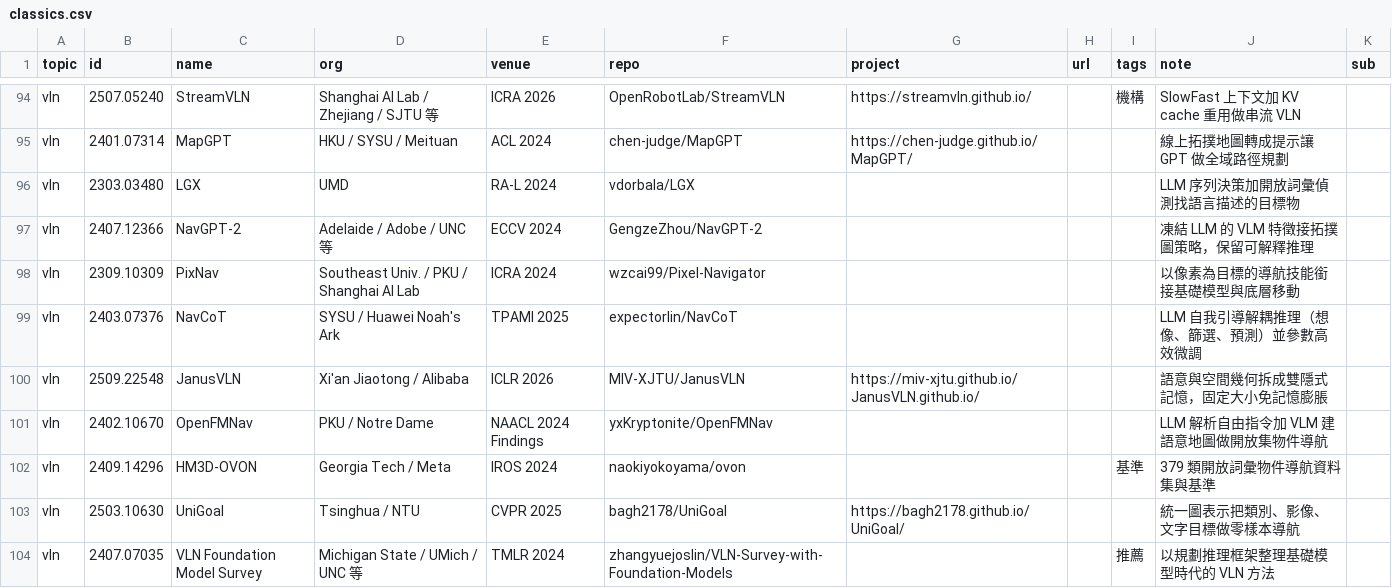
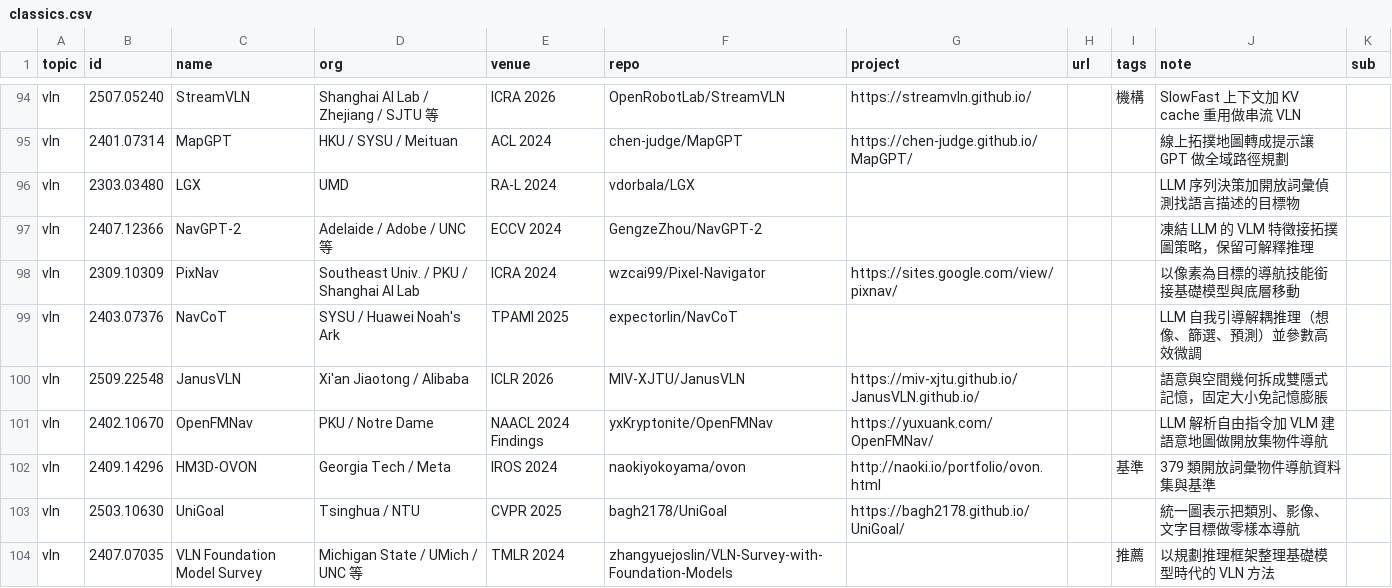
Before and after one commit to chenyuting3077/awesome-robot-navigation, a CSV file: data/classics.csv, drawn as a sheet; only a part is shown, gaps mark what is left out; the diff covers the shown part only.

```diff
--- a/data/classics.csv
+++ b/data/classics.csv
@@ -97,7 +97,7 @@ vln,2303.03480,LGX,UMD,RA-L 2024,vdorbala/LGX,,,,LLM 序列決策加開放詞彙
 vln,2407.12366,NavGPT-2,Adelaide / Adobe / UNC 等,ECCV 2024,GengzeZhou/NavGPT-2,,,,凍結 LLM 的 VLM 特徵接拓撲圖策略，保留可解釋推理,
-vln,2309.10309,PixNav,Southeast Univ. / PKU / Shanghai AI Lab,ICRA 2024,wzcai99/Pixel-Navigator,,,,以像素為目標的導航技能銜接基礎模型與底層移動,
+vln,2309.10309,PixNav,Southeast Univ. / PKU / Shanghai AI Lab,ICRA 2024,wzcai99/Pixel-Navigator,https://sites.google.com/view/pixnav/,,,以像素為目標的導航技能銜接基礎模型與底層移動,
 vln,2403.07376,NavCoT,SYSU / Huawei Noah's Ark,TPAMI 2025,expectorlin/NavCoT,,,,LLM 自我引導解耦推理（想像、篩選、預測）並參數高效微調,
 vln,2509.22548,JanusVLN,Xi'an Jiaotong / Alibaba,ICLR 2026,MIV-XJTU/JanusVLN,https://miv-xjtu.github.io/JanusVLN.github.io/,,,語意與空間幾何拆成雙隱式記憶，固定大小免記憶膨脹,
-vln,2402.10670,OpenFMNav,PKU / Notre Dame,NAACL 2024 Findings,yxKryptonite/OpenFMNav,,,,LLM 解析自由指令加 VLM 建語意地圖做開放集物件導航,
-vln,2409.14296,HM3D-OVON,Georgia Tech / Meta,IROS 2024,naokiyokoyama/ovon,,,基準,379 類開放詞彙物件導航資料集與基準,
+vln,2402.10670,OpenFMNav,PKU / Notre Dame,NAACL 2024 Findings,yxKryptonite/OpenFMNav,https://yuxuank.com/OpenFMNav/,,,LLM 解析自由指令加 VLM 建語意地圖做開放集物件導航,
+vln,2409.14296,HM3D-OVON,Georgia Tech / Meta,IROS 2024,naokiyokoyama/ovon,http://naoki.io/portfolio/ovon.html,,基準,379 類開放詞彙物件導航資料集與基準,
 vln,2503.10630,UniGoal,Tsinghua / NTU,CVPR 2025,bagh2178/UniGoal,https://bagh2178.github.io/UniGoal/,,,統一圖表示把類別、影像、文字目標做零樣本導航,
```
Also changed, not shown: 80 edited cells elsewhere in this file, 14 other files.
